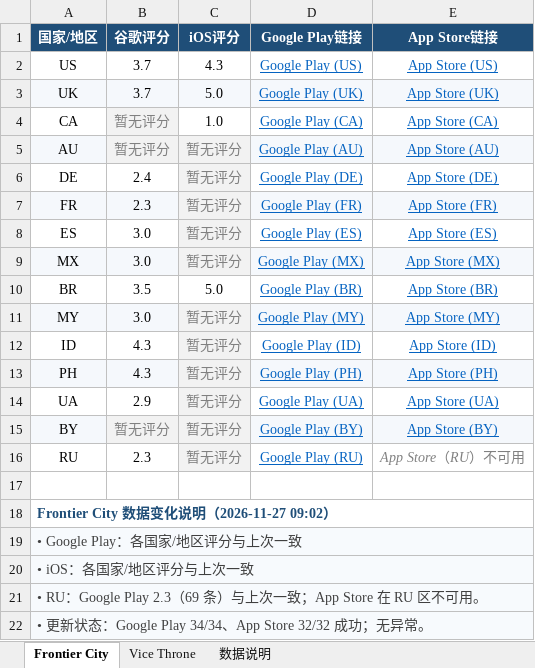
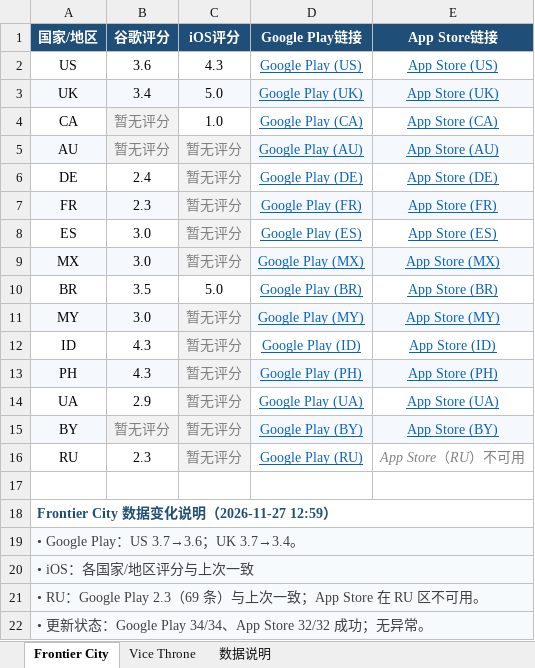
Before and after one commit to lixiangmei2021-alt/store-ratings-dashboard, an Excel workbook: 商店评分汇总_latest.xlsx, sheet Frontier City, drawn as a sheet; values as stored, in another font and other column widths than the file's, no borders; the diff names each change by its address in the sheet, - before the commit and + after, or states it on an @@ line.

Commit message:
Update store ratings [skip ci]

```diff
--- a/商店评分汇总_latest.xlsx (sheet Frontier City)
+++ b/商店评分汇总_latest.xlsx (sheet Frontier City)
-B2 (谷歌评分): 3.7
+B2 (谷歌评分): 3.6
-B3 (谷歌评分): 3.7
+B3 (谷歌评分): 3.4
-A18 (国家/地区): Frontier City 数据变化说明（2026-11-27 09:02）
+A18 (国家/地区): Frontier City 数据变化说明（2026-11-27 12:59）
-A19 (国家/地区): • Google Play：各国家/地区评分与上次一致
+A19 (国家/地区): • Google Play：US 3.7→3.6；UK 3.7→3.4。
```
Also changed, not shown: sheet Vice Throne, sheet 数据说明, 4 other files.
